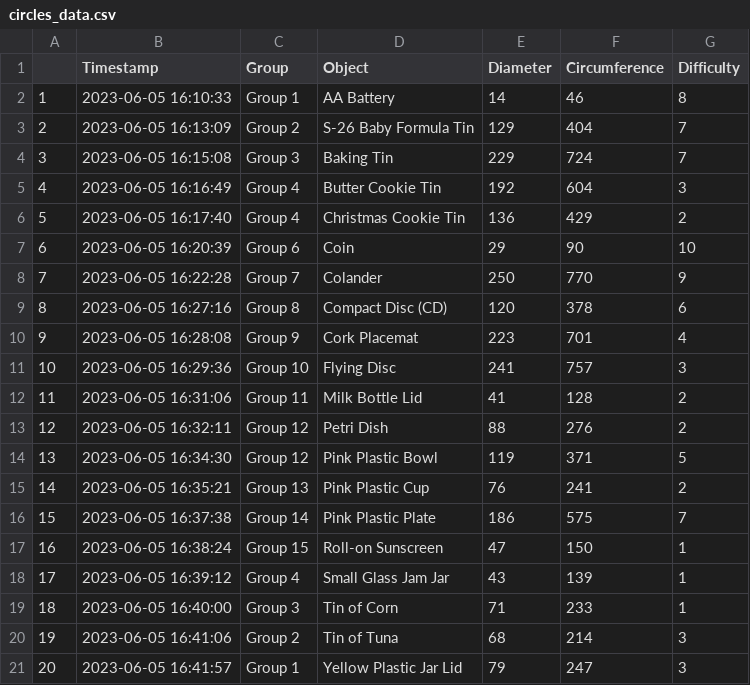
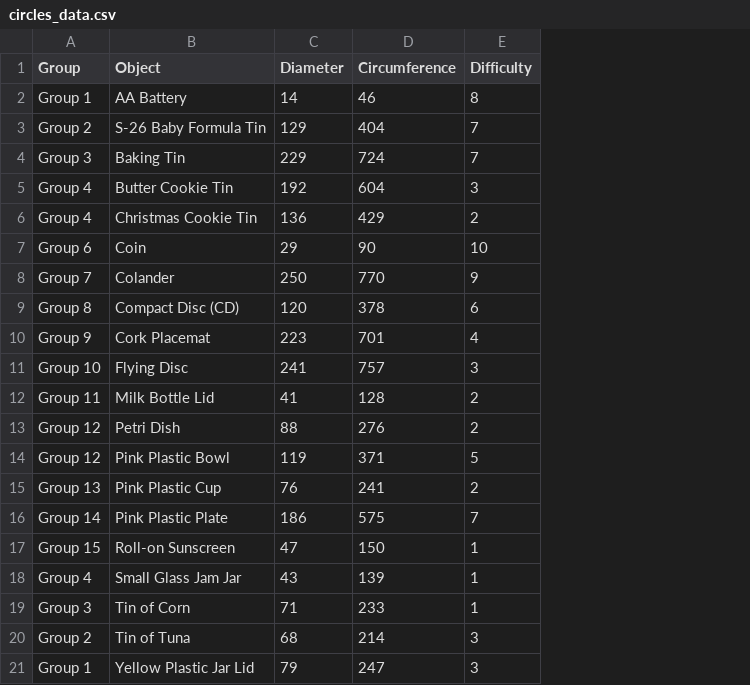
Before and after one commit to shihchingfu/circumference-radius-activity, a CSV file: data_raw/circles_data.csv, drawn as a sheet; the diff names each change by its address in the sheet, - before the commit and + after, or states it on an @@ line.

```diff
--- a/data_raw/circles_data.csv
+++ b/data_raw/circles_data.csv
-column A, rows 2-21: 1 | 2 | 3 | 4 | 5 | 6 | 7 | 8 | 9 | 10 | 11 | 12 | 13 | 14 | 15 | 16 | 17 | 18 | 19 | 20
-column B (Timestamp), rows 2-21: 2023-06-05 16:10:33 | 2023-06-05 16:13:09 | 2023-06-05 16:15:08 | 2023-06-05 16:16:49 | 2023-06-05 16:17:40 | 2023-06-05 16:20:39 | 2023-06-05 16:22:28 | 2023-06-05 16:27:16 | 2023-06-05 16:28:08 | 2023-06-05 16:29:36 | 2023-06-05 16:31:06 | 2023-06-05 16:32:11 | 2023-06-05 16:34:30 | 2023-06-05 16:35:21 | 2023-06-05 16:37:38 | 2023-06-05 16:38:24 | 2023-06-05 16:39:12 | 2023-06-05 16:40:00 | 2023-06-05 16:41:06 | 2023-06-05 16:41:57
```
Also changed, not shown: 6 other files.
